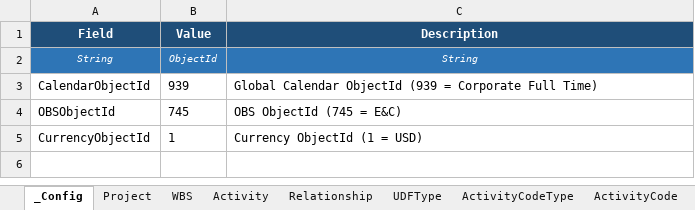
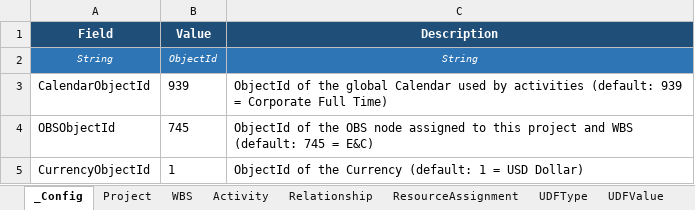
Before and after one commit to aalperkos/aurora-p6-excel-converter, an Excel workbook: P6_Import_Template.xlsx, sheet _Config, drawn as a sheet; values as stored, in another font and other column widths than the file's, no borders; the diff names each change by its address in the sheet, - before the commit and + after, or states it on an @@ line.

Commit message:
Add ResourceAssignment, UDFValue sheets and constraint support
- aurora_p6_converter.py:
  - ResourceAssignment: reads ResourceAssignment sheet, builds
    ResourceAssignment elements inside Project (pass1 only)
  - UDFValue: reads UDFValue sheet (Activity/WBS/Project ObjectType),
    resolves UDFType by Title, injects <UDF> child elements
  - PrimaryConstraintType/Date: changed from nil-always to nil-optional
    (emit value when filled, xsi:nil when blank)
  - New helpers: build_resource_assignment_element, _inject_udf
  - write_p6_xml stats now include ResourceAssignment count

- create_template.py:
  - New ResourceAssignment sheet (samples from p6_reference.xml)
  - New UDFValue sheet (Activity UDF samples; WBS UDFs stay in WBS
    sheet columns to avoid duplication)
  - UDFType title lookup built from p6_reference.xml for sample rows

- aurora_p6_gui.py: initial tkinter GUI (Step1/Step2/log/instructions)

```diff
--- a/P6_Import_Template.xlsx (sheet _Config)
+++ b/P6_Import_Template.xlsx (sheet _Config)
+sheet tab: ResourceAssignment
+sheet tab: UDFValue
-C3 (Description): Global Calendar ObjectId (939 = Corporate…
+C3 (Description): ObjectId of the global Calendar used by activities (default: 939 = Corporate…
-C4 (Description): OBS ObjectId (745 = E&C)
+C4 (Description): ObjectId of the OBS node assigned to this project and WBS (default: 745 = E&C)
-C5 (Description): Currency ObjectId (1 = USD)
+C5 (Description): ObjectId of the Currency (default: 1 = USD Dollar)
```
Also changed, not shown: sheet Activity, sheet Resource, sheet WBS, sheet ActivityCode, sheet Relationship, sheet UDFType, 2 more sheets, 3 other files.
